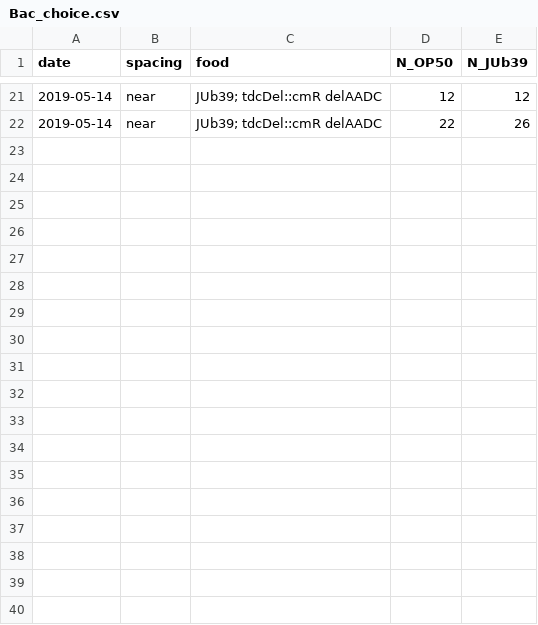
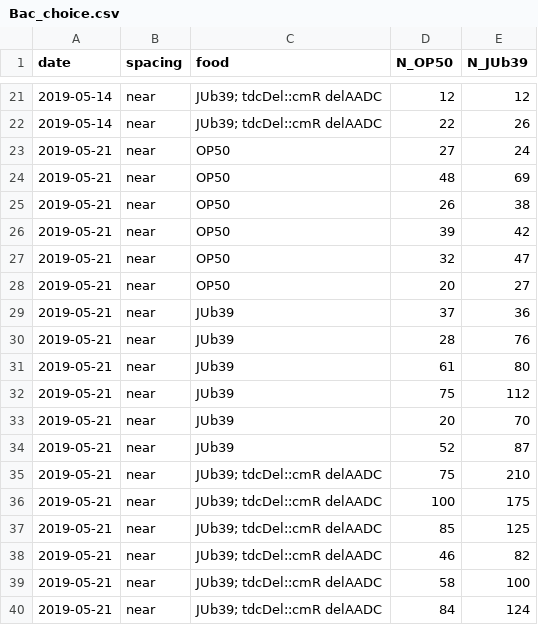
Before and after one commit to SenguptaLab/ProvidenciaChemo, a CSV file: data/Bac_choice.csv, drawn as a sheet; only a part is shown, gaps mark what is left out; the diff covers the shown part only; the diff names each change by its address in the sheet, - before the commit and + after, or states it on an @@ line.

Commit message:
added bacterial choice

```diff
--- a/data/Bac_choice.csv
+++ b/data/Bac_choice.csv
+row 23: 2019-05-21 | near | OP50 | 27 | 24
+row 24: 2019-05-21 | near | OP50 | 48 | 69
+row 25: 2019-05-21 | near | OP50 | 26 | 38
+row 26: 2019-05-21 | near | OP50 | 39 | 42
+row 27: 2019-05-21 | near | OP50 | 32 | 47
+row 28: 2019-05-21 | near | OP50 | 20 | 27
+row 29: 2019-05-21 | near | JUb39 | 37 | 36
+row 30: 2019-05-21 | near | JUb39 | 28 | 76
+row 31: 2019-05-21 | near | JUb39 | 61 | 80
+row 32: 2019-05-21 | near | JUb39 | 75 | 112
+row 33: 2019-05-21 | near | JUb39 | 20 | 70
+row 34: 2019-05-21 | near | JUb39 | 52 | 87
+row 35: 2019-05-21 | near | JUb39; tdcDel::cmR delAADC | 75 | 210
+row 36: 2019-05-21 | near | JUb39; tdcDel::cmR delAADC | 100 | 175
+row 37: 2019-05-21 | near | JUb39; tdcDel::cmR delAADC | 85 | 125
+row 38: 2019-05-21 | near | JUb39; tdcDel::cmR delAADC | 46 | 82
+row 39: 2019-05-21 | near | JUb39; tdcDel::cmR delAADC | 58 | 100
+row 40: 2019-05-21 | near | JUb39; tdcDel::cmR delAADC | 84 | 124
```
Also changed, not shown: 10 edited cells elsewhere in this file, 1 other file.
